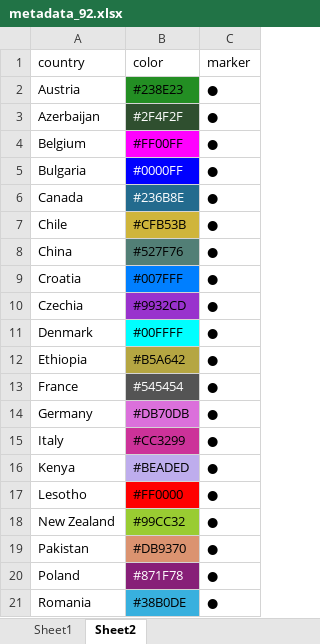
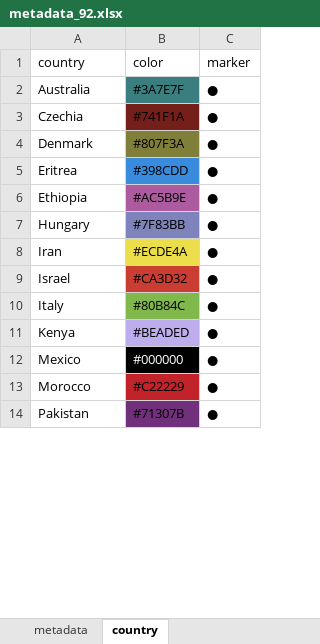
Before and after one commit to SaundersLab/marple-pgt, an Excel workbook: data/metadata_92.xlsx, sheet country, drawn as a sheet; only a part is shown; values as stored, in another font and other column widths than the file's, no borders; removed rows and columns are numbered as before the commit, all else as after; the diff covers the shown part only; the diff names each change by its address in the sheet, - before the commit and + after, or states it on an @@ line.

Commit message:
add country colors for visualising the tree

```diff
--- a/data/metadata_92.xlsx (sheet country)
+++ b/data/metadata_92.xlsx (sheet country)
-sheet tab: Sheet1
+sheet tab: metadata
-sheet tab: Sheet2
+sheet tab: country
-A2 (country): Austria
+A2 (country): Australia
-B2 (color): #238E23
+B2 (color): #3A7E7F
-B2 fill: #238E23
+B2 fill: #3A7E7F
-row 3: Azerbaijan | #2F4F2F | ●
-row 4: Belgium | #FF00FF | ●
-row 5: Bulgaria | #0000FF | ●
-row 6: Canada | #236B8E | ●
-row 7: Chile | #CFB53B | ●
-row 8: China | #527F76 | ●
-row 9: Croatia | #007FFF | ●
-B3 (color): #9932CD
+B3 (color): #741F1A
-B3 fill: #9932CD
+B3 fill: #741F1A
-B4 (color): #00FFFF
+B4 (color): #807F3A
-B4 fill: #00FFFF
+B4 fill: #807F3A
+row 5: Eritrea | #398CDD | ●
-B6 (color): #B5A642
+B6 (color): #AC5B9E
-B6 fill: #B5A642
+B6 fill: #AC5B9E
-row 13: France | #545454 | ●
-row 14: Germany | #DB70DB | ●
+row 7: Hungary | #7F83BB | ●
+row 8: Iran | #ECDE4A | ●
+row 9: Israel | #CA3D32 | ●
-B10 (color): #CC3299
+B10 (color): #80B84C
-B10 fill: #CC3299
+B10 fill: #80B84C
-row 17: Lesotho | #FF0000 | ●
-row 18: New Zealand | #99CC32 | ●
+row 12: Mexico | #000000 | ●
+row 13: Morocco | #C22229 | ●
-B14 (color): #DB9370
+B14 (color): #71307B
-B14 fill: #DB9370
+B14 fill: #71307B
-row 20: Poland | #871F78 | ●
-row 21: Romania | #38B0DE | ●
```
Also changed, not shown: 4 added rows, 5 removed rows, 4 edited cells and cell formats elsewhere in this sheet.
